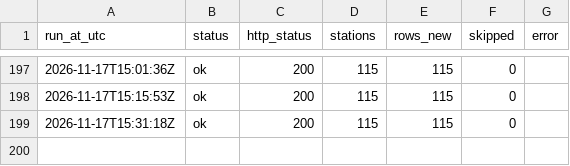
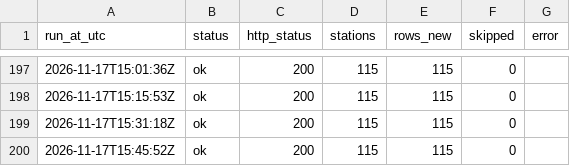
Before and after one commit to shijil2011/jinu-ca2-bikes, a CSV file: logs/bikes_collection_log.csv, drawn as a sheet; only a part is shown, gaps mark what is left out.

```diff
--- a/logs/bikes_collection_log.csv
+++ b/logs/bikes_collection_log.csv
@@ -199 +199,2 @@ run_at_utc,status,http_status,stations,rows_new,skipped,error
 2026-11-17T15:31:18Z,ok,200,115,115,0,
+2026-11-17T15:45:52Z,ok,200,115,115,0,
```
Also changed, not shown: 2 other files.
